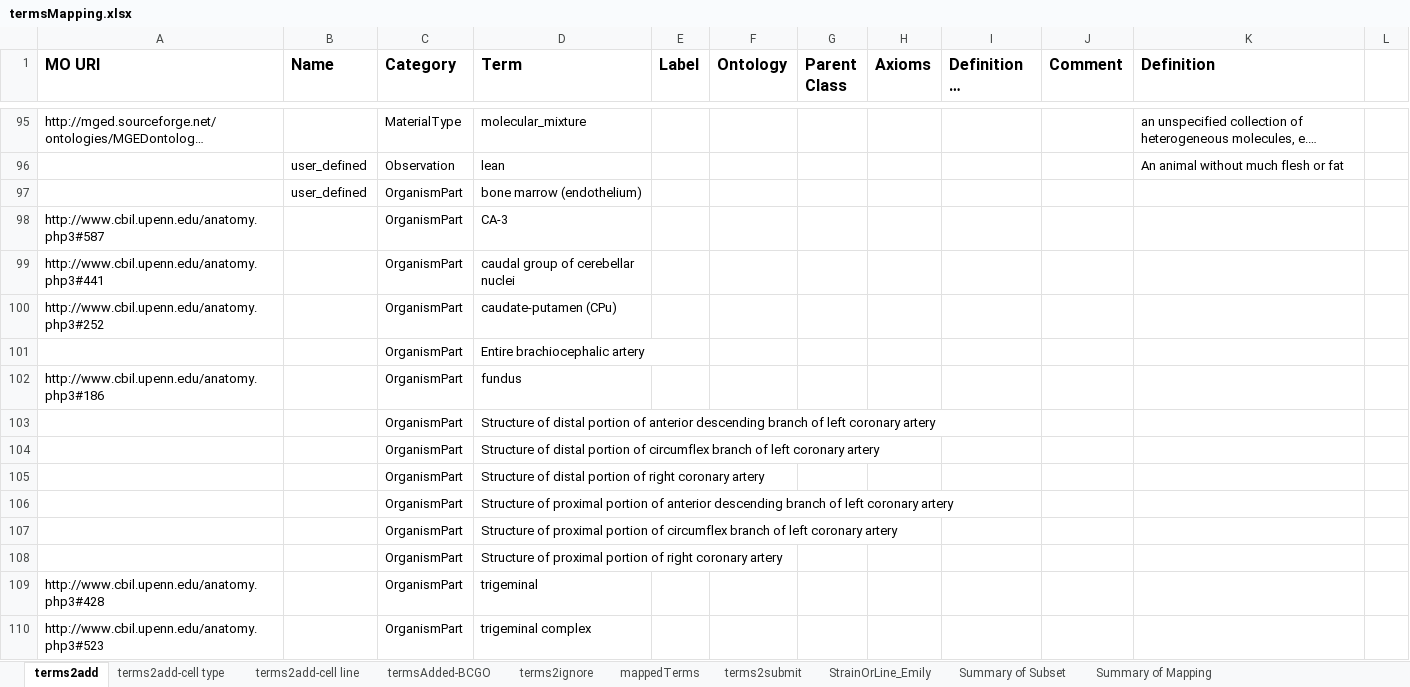
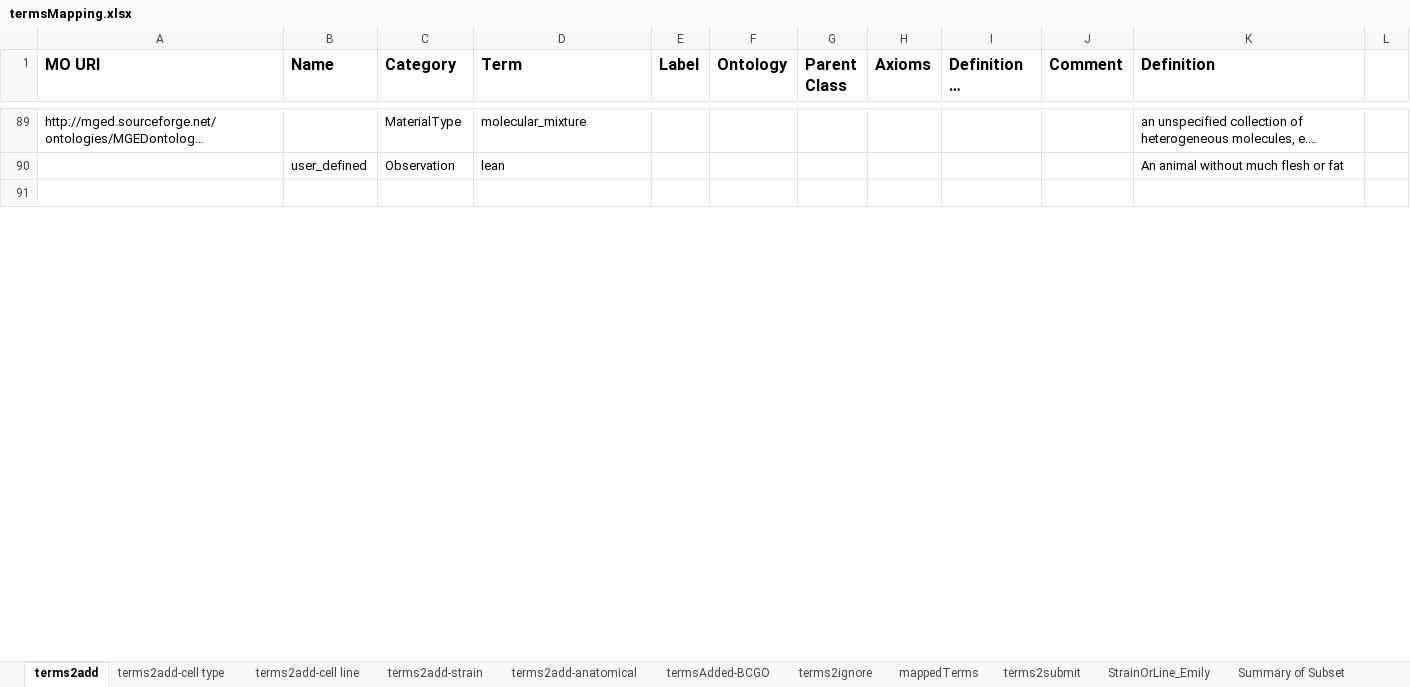
Before and after one commit to obi-bcgo/bcgo, an Excel workbook: doc/mapping results/termsMapping.xlsx, sheet terms2add, drawn as a sheet; only a part is shown, gaps mark what is left out; long unchanged cells end in …; values as stored, in another font and other column widths than the file's, no borders; removed rows and columns are numbered as before the commit, all else as after; the diff covers the shown part only; the diff names each change by its address in the sheet, - before the commit and + after, or states it on an @@ line.

Commit message:
few more edits of unmapped terms

```diff
--- a/doc/mapping results/termsMapping.xlsx (sheet terms2add)
+++ b/doc/mapping results/termsMapping.xlsx (sheet terms2add)
+sheet tab: terms2add-strain
+sheet tab: terms2add-anatomical
-row 91:  | user_defined | OrganismPart | bone marrow (endothelium)
+row 91: (empty)
-row 98: http://www.cbil.upenn.edu/anatomy.php3#587 |  | OrganismPart | CA-3
-row 99: http://www.cbil.upenn.edu/anatomy.php3#441 |  | OrganismPart | caudal group of cerebellar nuclei
-row 100: http://www.cbil.upenn.edu/anatomy.php3#252 |  | OrganismPart | caudate-putamen (CPu)
-row 101:  |  | OrganismPart | Entire brachiocephalic artery
-row 102: http://www.cbil.upenn.edu/anatomy.php3#186 |  | OrganismPart | fundus
-row 103:  |  | OrganismPart | Structure of distal portion of anterior descending branch of left coronary artery
-row 104:  |  | OrganismPart | Structure of distal portion of circumflex branch of left coronary artery
-row 105:  |  | OrganismPart | Structure of distal portion of right coronary artery
-row 106:  |  | OrganismPart | Structure of proximal portion of anterior descending branch of left coronary artery
-row 107:  |  | OrganismPart | Structure of proximal portion of circumflex branch of left coronary artery
-row 108:  |  | OrganismPart | Structure of proximal portion of right coronary artery
-row 109: http://www.cbil.upenn.edu/anatomy.php3#428 |  | OrganismPart | trigeminal
-row 110: http://www.cbil.upenn.edu/anatomy.php3#523 |  | OrganismPart | trigeminal complex
```
Also changed, not shown: 6 removed rows and 127 edited cells elsewhere in this sheet, sheet terms2add-cell line.
